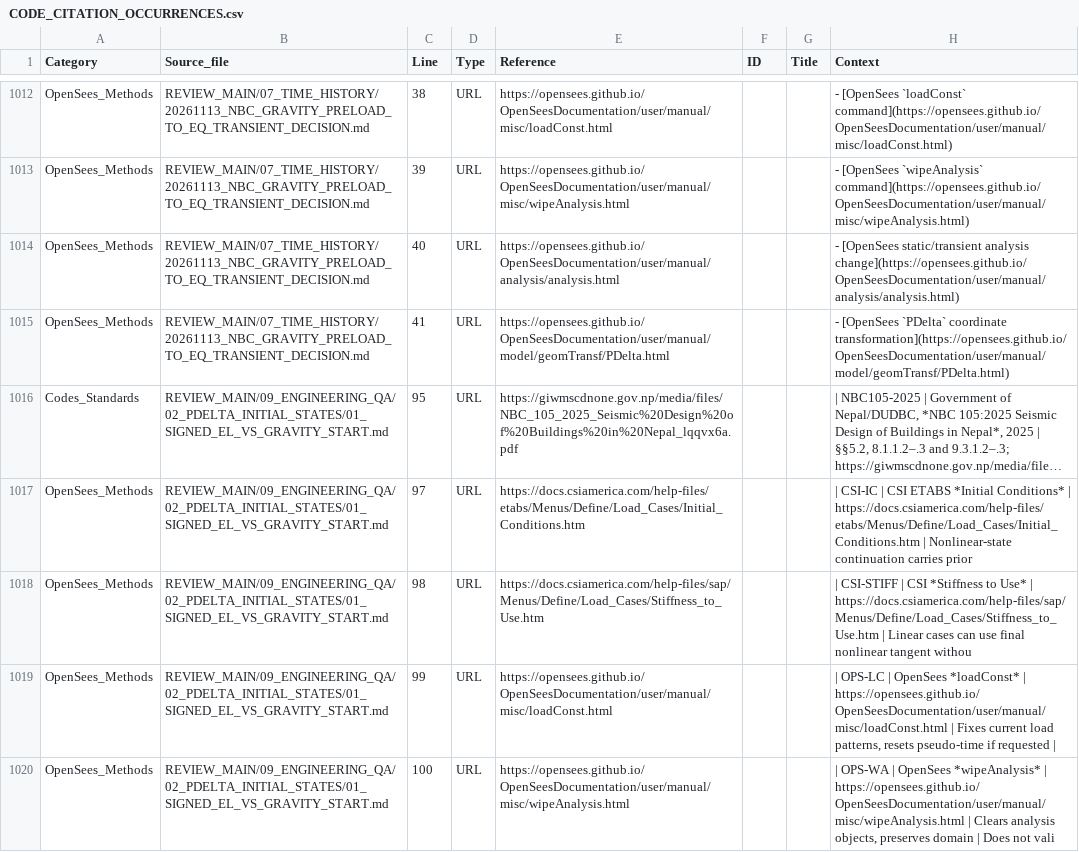
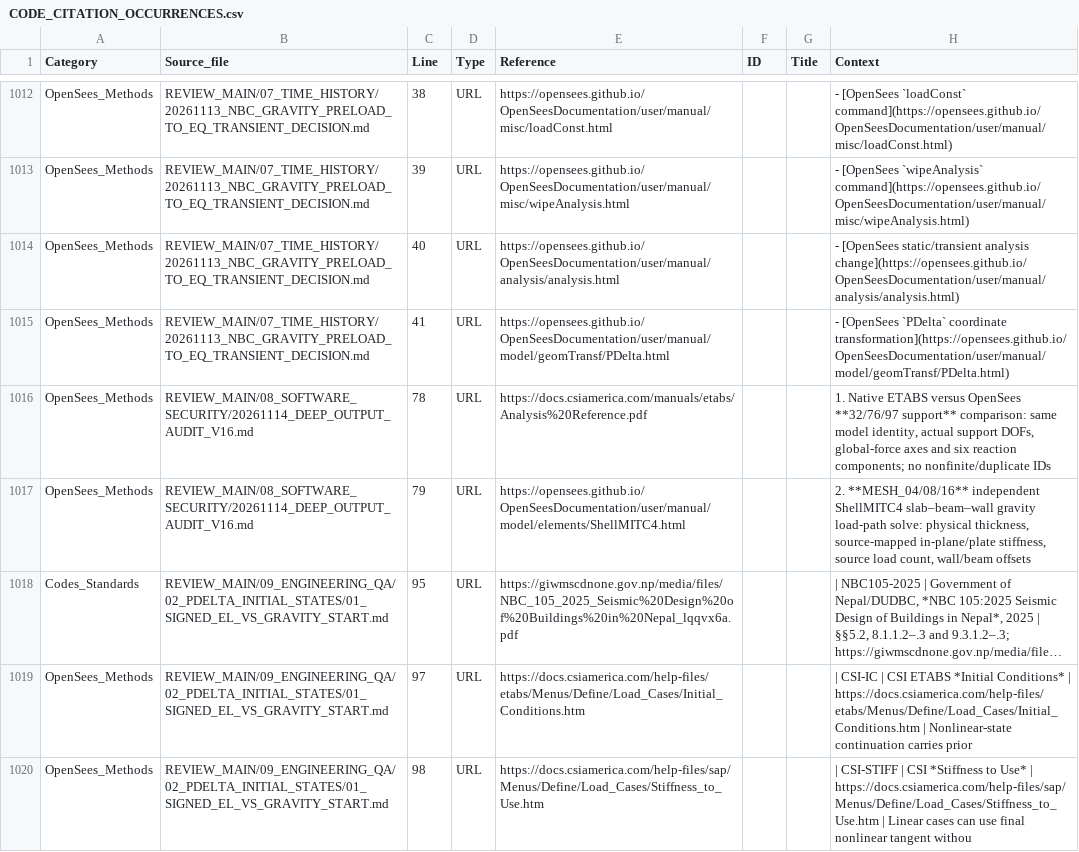
Before and after one commit to bikenshrestha2024/etabs-opensees-thesis, a CSV file: LITERATURE/CODE_CITATION_OCCURRENCES.csv, drawn as a sheet; only a part is shown, gaps mark what is left out; the shorter side is filled out with more unchanged rows; long unchanged cells end in …; the diff names each change by its address in the sheet, - before the commit and + after, or states it on an @@ line.

```diff
--- a/LITERATURE/CODE_CITATION_OCCURRENCES.csv
+++ b/LITERATURE/CODE_CITATION_OCCURRENCES.csv
+row 1016: OpenSees_Methods | REVIEW_MAIN/08_SOFTWARE_SECURITY/20261114_DEEP_OUTPUT_AUDIT_V16.md | 78 | URL | https://docs.csiamerica.com/manuals/etabs/Analysis%20Reference.pdf |  |  | 1. Native ETABS versus OpenSees **32/76/97 support** comparison: same model identity, actual support DOFs, global-force axes and six reaction components; no nonfinite/duplicate IDs
+row 1017: OpenSees_Methods | REVIEW_MAIN/08_SOFTWARE_SECURITY/20261114_DEEP_OUTPUT_AUDIT_V16.md | 79 | URL | https://opensees.github.io/OpenSeesDocumentation/user/manual/model/elements/ShellMITC4.html |  |  | 2. **MESH_04/08/16** independent ShellMITC4 slab–beam–wall gravity load-path solve: physical thickness, source-mapped in-plane/plate stiffness, source load count, wall/beam offsets
```
Also changed, not shown: 2 other files.
